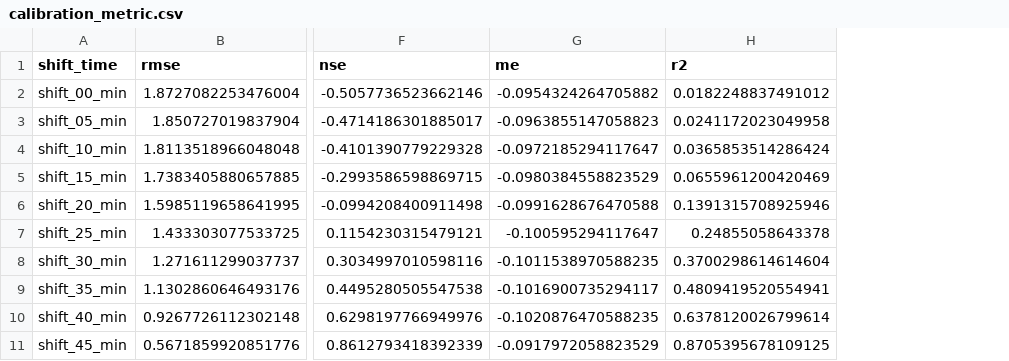
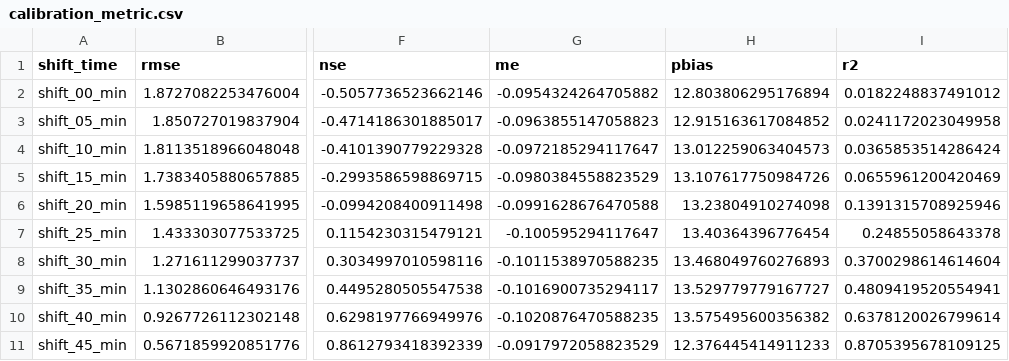
Before and after one commit to Holger-Paxi/Catchment_Modelling, a CSV file: Outputs_CM_Assignment_2/calibration_metric.csv, drawn as a sheet; only a part is shown, gaps mark what is left out; the diff names each change by its address in the sheet, - before the commit and + after, or states it on an @@ line.

Commit message:
pbias added

```diff
--- a/Outputs_CM_Assignment_2/calibration_metric.csv
+++ b/Outputs_CM_Assignment_2/calibration_metric.csv
+column H (pbias), rows 2-11: 12.803806295176894 | 12.915163617084852 | 13.012259063404573 | 13.107617750984726 | 13.23804910274098 | 13.40364396776454 | 13.468049760276893 | 13.529779779167727 | 13.575495600356382 | 12.376445414911233
```
Also changed, not shown: 35 other files.
